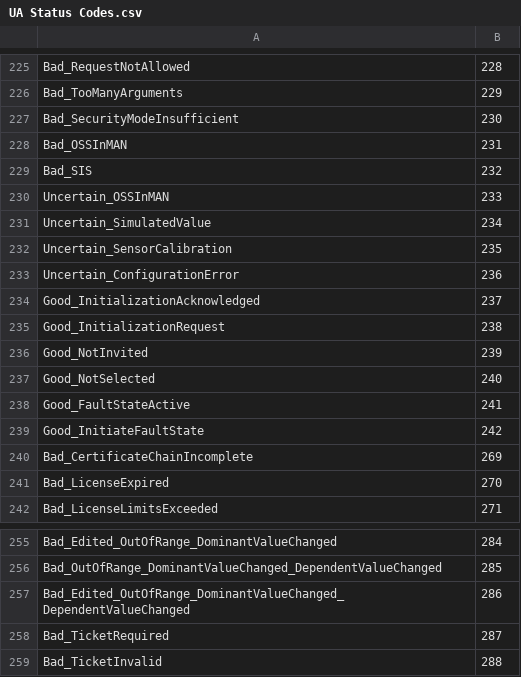
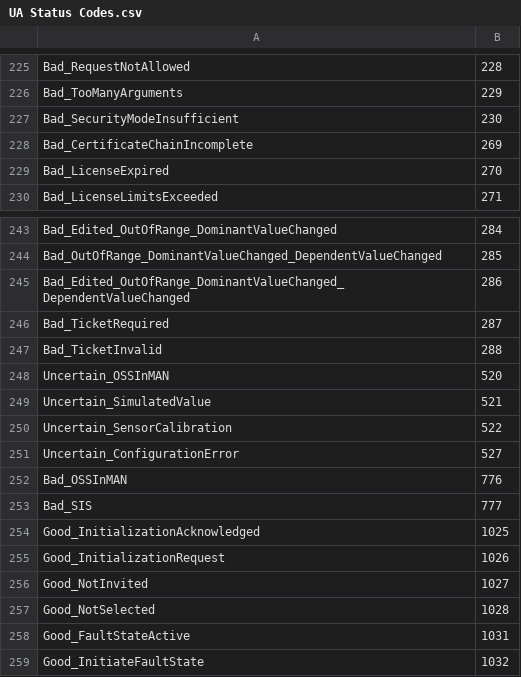
Before and after one commit to OPCFoundation/UA-ModelCompiler, a CSV file: ModelCompiler/CSVs/UA Status Codes.csv, drawn as a sheet; only a part is shown, gaps mark what is left out.

Commit message:
UA-1.04.8-2020-11-20

```diff
--- a/ModelCompiler/CSVs/UA Status Codes.csv
+++ b/ModelCompiler/CSVs/UA Status Codes.csv
@@ -227,14 +227,2 @@ Bad_TooManyArguments,229
 Bad_SecurityModeInsufficient,230
-Bad_OSSInMAN,231
-Bad_SIS,232
-Uncertain_OSSInMAN,233
-Uncertain_SimulatedValue,234
-Uncertain_SensorCalibration,235
-Uncertain_ConfigurationError,236
-Good_InitializationAcknowledged,237
-Good_InitializationRequest,238
-Good_NotInvited,239
-Good_NotSelected,240
-Good_FaultStateActive,241
-Good_InitiateFaultState,242
 Bad_CertificateChainIncomplete,269
@@ -259 +247,13 @@ Bad_TicketRequired,287
 Bad_TicketInvalid,288
+Uncertain_OSSInMAN,520
+Uncertain_SimulatedValue,521
+Uncertain_SensorCalibration,522
+Uncertain_ConfigurationError,527
+Bad_OSSInMAN,776
+Bad_SIS,777
+Good_InitializationAcknowledged,1025
+Good_InitializationRequest,1026
+Good_NotInvited,1027
+Good_NotSelected,1028
+Good_FaultStateActive,1031
+Good_InitiateFaultState,1032
```
